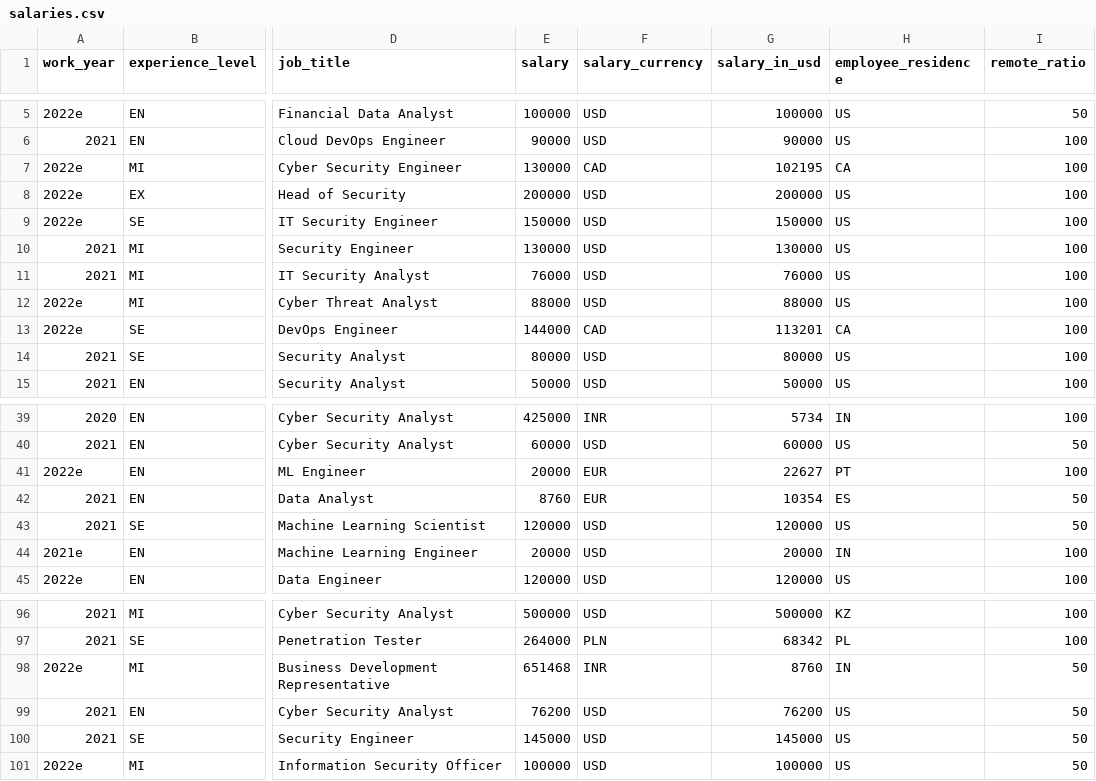
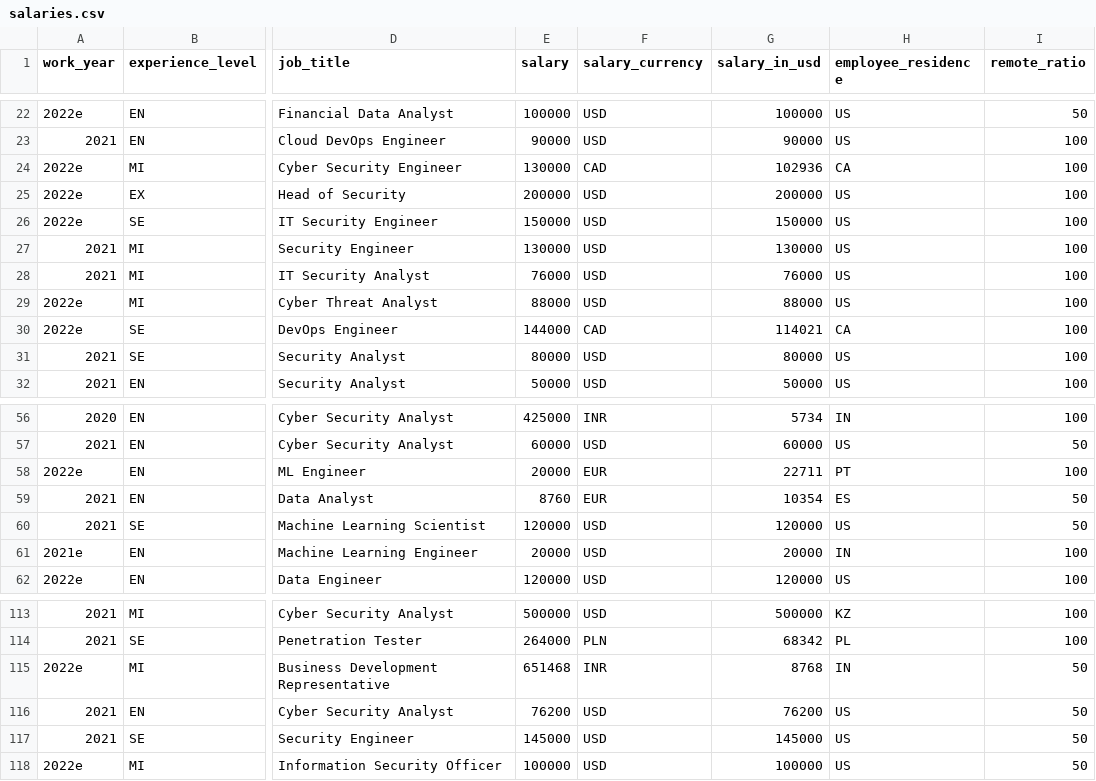
Before and after one commit to foorilla/freshremote-work-salaries, a CSV file: salaries.csv, drawn as a sheet; only a part is shown, gaps mark what is left out; addresses are those after the commit; the diff covers the shown part only; the diff names each change by its address in the sheet, - before the commit and + after, or states it on an @@ line.

```diff
--- a/salaries.csv
+++ b/salaries.csv
-G24 (salary_in_usd): 102195
+G24 (salary_in_usd): 102936
-G30 (salary_in_usd): 113201
+G30 (salary_in_usd): 114021
-G58 (salary_in_usd): 22627
+G58 (salary_in_usd): 22711
-G115 (salary_in_usd): 8760
+G115 (salary_in_usd): 8768
```
Also changed, not shown: 17 added rows and 3 edited cells elsewhere in this file, 1 other file.
